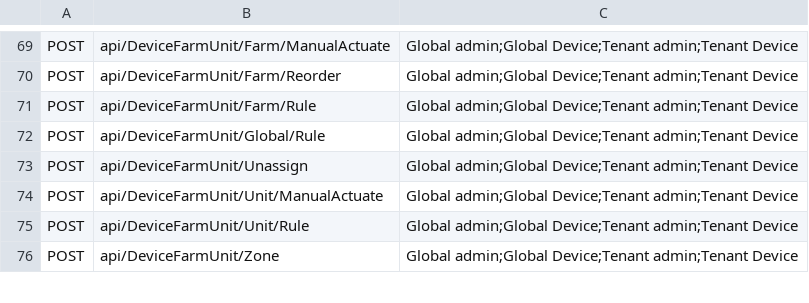
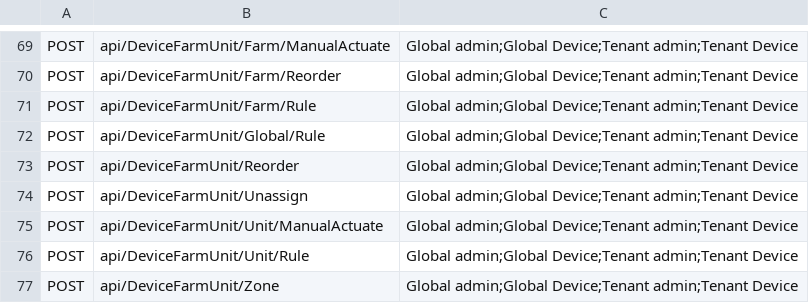
Before and after one commit to dopiskur/AgrumyService, a CSV file: Agrumy.Api.Tests/TestVectors/role_endpoint_matrix.csv, drawn as a sheet; only a part is shown, gaps mark what is left out; the diff names each change by its address in the sheet, - before the commit and + after, or states it on an @@ line.

```diff
--- a/Agrumy.Api.Tests/TestVectors/role_endpoint_matrix.csv
+++ b/Agrumy.Api.Tests/TestVectors/role_endpoint_matrix.csv
+row 73: POST | api/DeviceFarmUnit/Reorder | Global admin;Global Device;Tenant admin;Tenant Device
```
Also changed, not shown: 29 other files.
